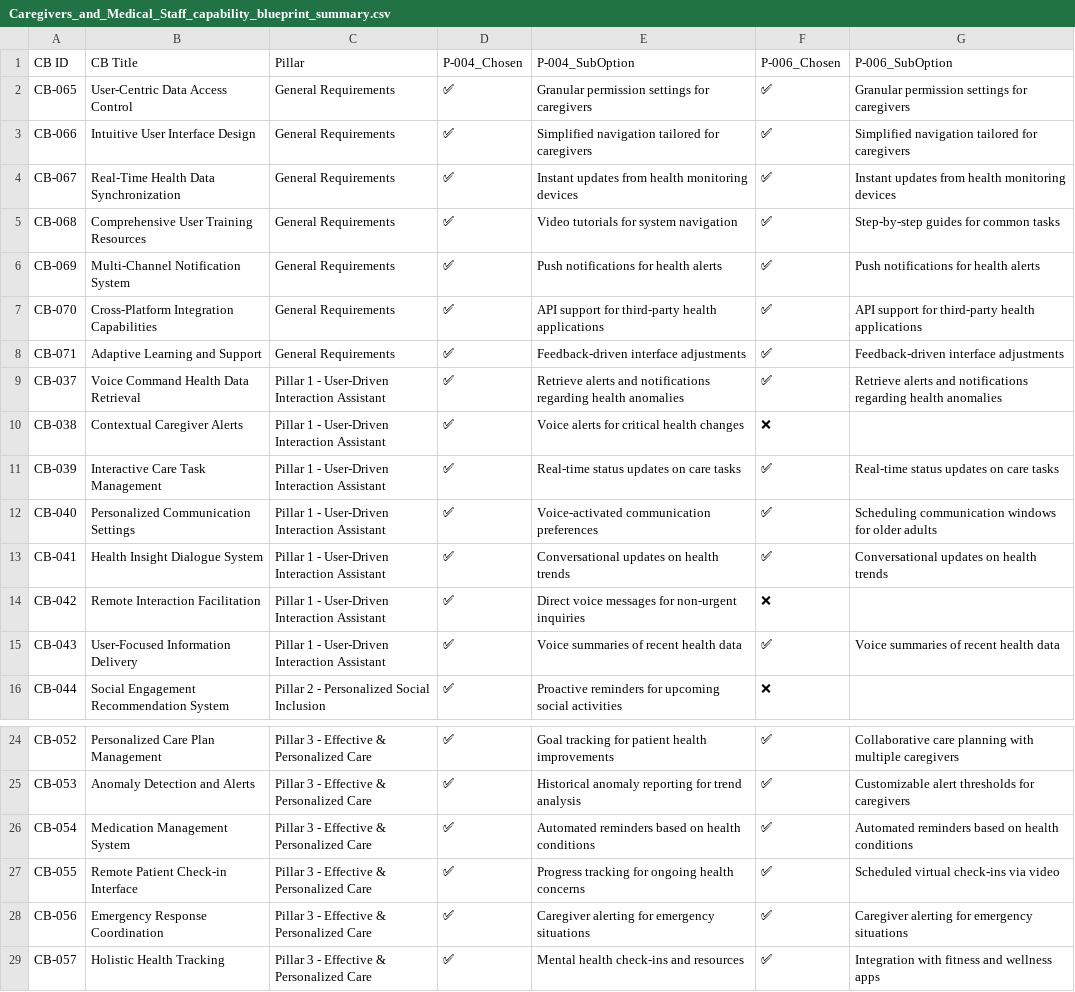
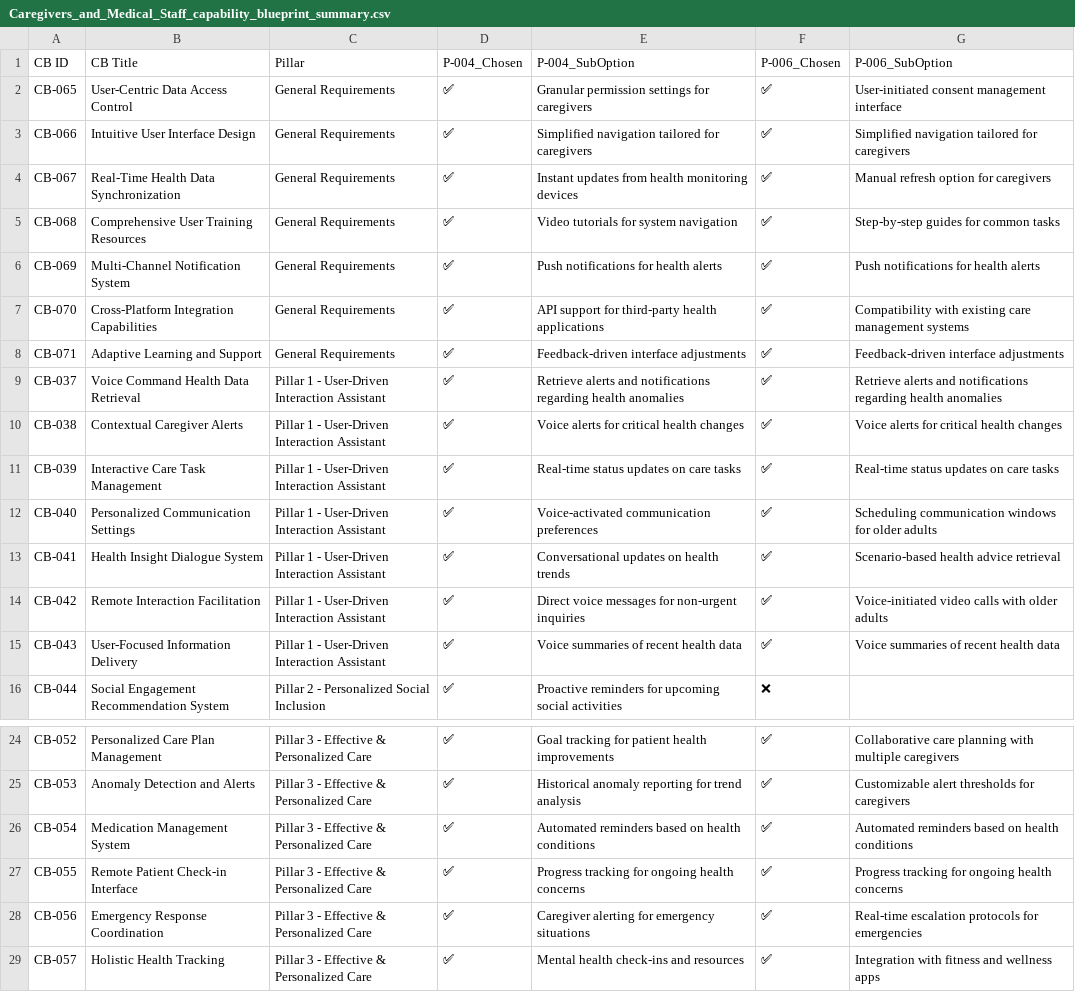
Before and after one commit to Phonginhere/cos40006, a CSV file: src/results/gpt-4o-mini/filtered_capability_blueprints/summaries/Caregivers_and_Medical_Staff_capability_blueprint_summary.csv, drawn as a sheet; only a part is shown, gaps mark what is left out.

Commit message:
4/14/2025 Commit - Update personas, implement simple conflicts checking system, and manually verify the results

```diff
--- a/src/results/gpt-4o-mini/filtered_capability_blueprints/summaries/Caregivers_and_Medical_Staff_capability_blueprint_summary.csv
+++ b/src/results/gpt-4o-mini/filtered_capability_blueprints/summaries/Caregivers_and_Medical_Staff_capability_blueprint_summary.csv
@@ -1,15 +1,15 @@
 CB ID,CB Title,Pillar,P-004_Chosen,P-004_SubOption,P-006_Chosen,P-006_SubOption
-CB-065,User-Centric Data Access Control,General Requirements,✅,Granular permission settings for caregivers,✅,Granular permission settings for caregivers
+CB-065,User-Centric Data Access Control,General Requirements,✅,Granular permission settings for caregivers,✅,User-initiated consent management interface
 CB-066,Intuitive User Interface Design,General Requirements,✅,Simplified navigation tailored for caregivers,✅,Simplified navigation tailored for caregivers
-CB-067,Real-Time Health Data Synchronization,General Requirements,✅,Instant updates from health monitoring devices,✅,Instant updates from health monitoring devices
+CB-067,Real-Time Health Data Synchronization,General Requirements,✅,Instant updates from health monitoring devices,✅,Manual refresh option for caregivers
 CB-068,Comprehensive User Training Resources,General Requirements,✅,Video tutorials for system navigation,✅,Step-by-step guides for common tasks
 CB-069,Multi-Channel Notification System,General Requirements,✅,Push notifications for health alerts,✅,Push notifications for health alerts
-CB-070,Cross-Platform Integration Capabilities,General Requirements,✅,API support for third-party health applications,✅,API support for third-party health applications
+CB-070,Cross-Platform Integration Capabilities,General Requirements,✅,API support for third-party health applications,✅,Compatibility with existing care management systems
 CB-071,Adaptive Learning and Support,General Requirements,✅,Feedback-driven interface adjustments,✅,Feedback-driven interface adjustments
 CB-037,Voice Command Health Data Retrieval,Pillar 1 - User-Driven Interaction Assistant,✅,Retrieve alerts and notifications regarding health anomalies,✅,Retrieve alerts and notifications regarding health anomalies
-CB-038,Contextual Caregiver Alerts,Pillar 1 - User-Driven Interaction Assistant,✅,Voice alerts for critical health changes,❌,
+CB-038,Contextual Caregiver Alerts,Pillar 1 - User-Driven Interaction Assistant,✅,Voice alerts for critical health changes,✅,Voice alerts for critical health changes
 CB-039,Interactive Care Task Management,Pillar 1 - User-Driven Interaction Assistant,✅,Real-time status updates on care tasks,✅,Real-time status updates on care tasks
 CB-040,Personalized Communication Settings,Pillar 1 - User-Driven Interaction Assistant,✅,Voice-activated communication preferences,✅,Scheduling communication windows for older adults
-CB-041,Health Insight Dialogue System,Pillar 1 - User-Driven Interaction Assistant,✅,Conversational updates on health trends,✅,Conversational updates on health trends
-CB-042,Remote Interaction Facilitation,Pillar 1 - User-Driven Interaction Assistant,✅,Direct voice messages for non-urgent inquiries,❌,
+CB-041,Health Insight Dialogue System,Pillar 1 - User-Driven Interaction Assistant,✅,Conversational updates on health trends,✅,Scenario-based health advice retrieval
+CB-042,Remote Interaction Facilitation,Pillar 1 - User-Driven Interaction Assistant,✅,Direct voice messages for non-urgent inquiries,✅,Voice-initiated video calls with older adults
 CB-043,User-Focused Information Delivery,Pillar 1 - User-Driven Interaction Assistant,✅,Voice summaries of recent health data,✅,Voice summaries of recent health data
@@ -26,4 +26,4 @@ CB-053,Anomaly Detection and Alerts,Pillar 3 - Effective & Personalized Care,✅
 CB-054,Medication Management System,Pillar 3 - Effective & Personalized Care,✅,Automated reminders based on health conditions,✅,Automated reminders based on health conditions
-CB-055,Remote Patient Check-in Interface,Pillar 3 - Effective & Personalized Care,✅,Progress tracking for ongoing health concerns,✅,Scheduled virtual check-ins via video
-CB-056,Emergency Response Coordination,Pillar 3 - Effective & Personalized Care,✅,Caregiver alerting for emergency situations,✅,Caregiver alerting for emergency situations
+CB-055,Remote Patient Check-in Interface,Pillar 3 - Effective & Personalized Care,✅,Progress tracking for ongoing health concerns,✅,Progress tracking for ongoing health concerns
+CB-056,Emergency Response Coordination,Pillar 3 - Effective & Personalized Care,✅,Caregiver alerting for emergency situations,✅,Real-time escalation protocols for emergencies
 CB-057,Holistic Health Tracking,Pillar 3 - Effective & Personalized Care,✅,Mental health check-ins and resources,✅,Integration with fitness and wellness apps
```
Also changed, not shown: 44 other files.
